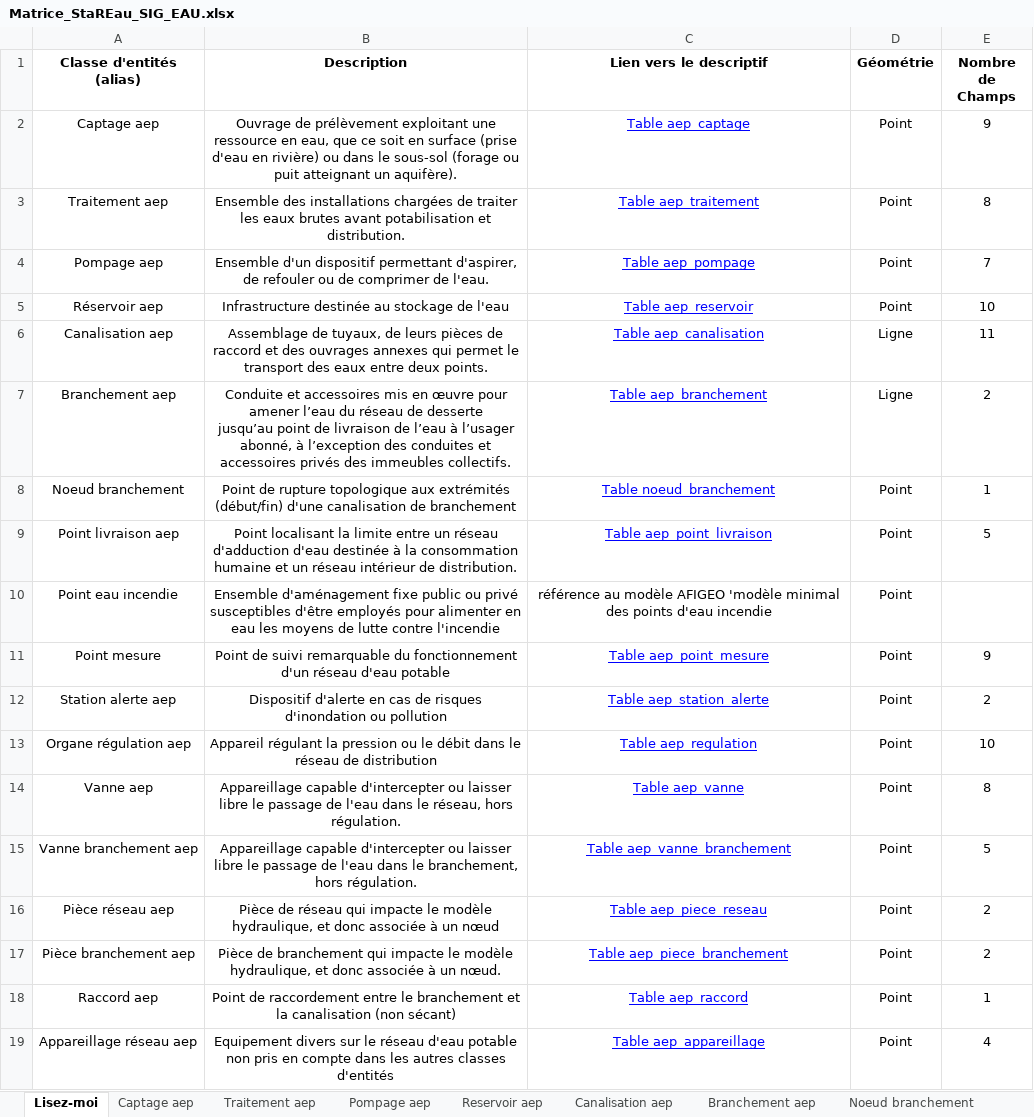
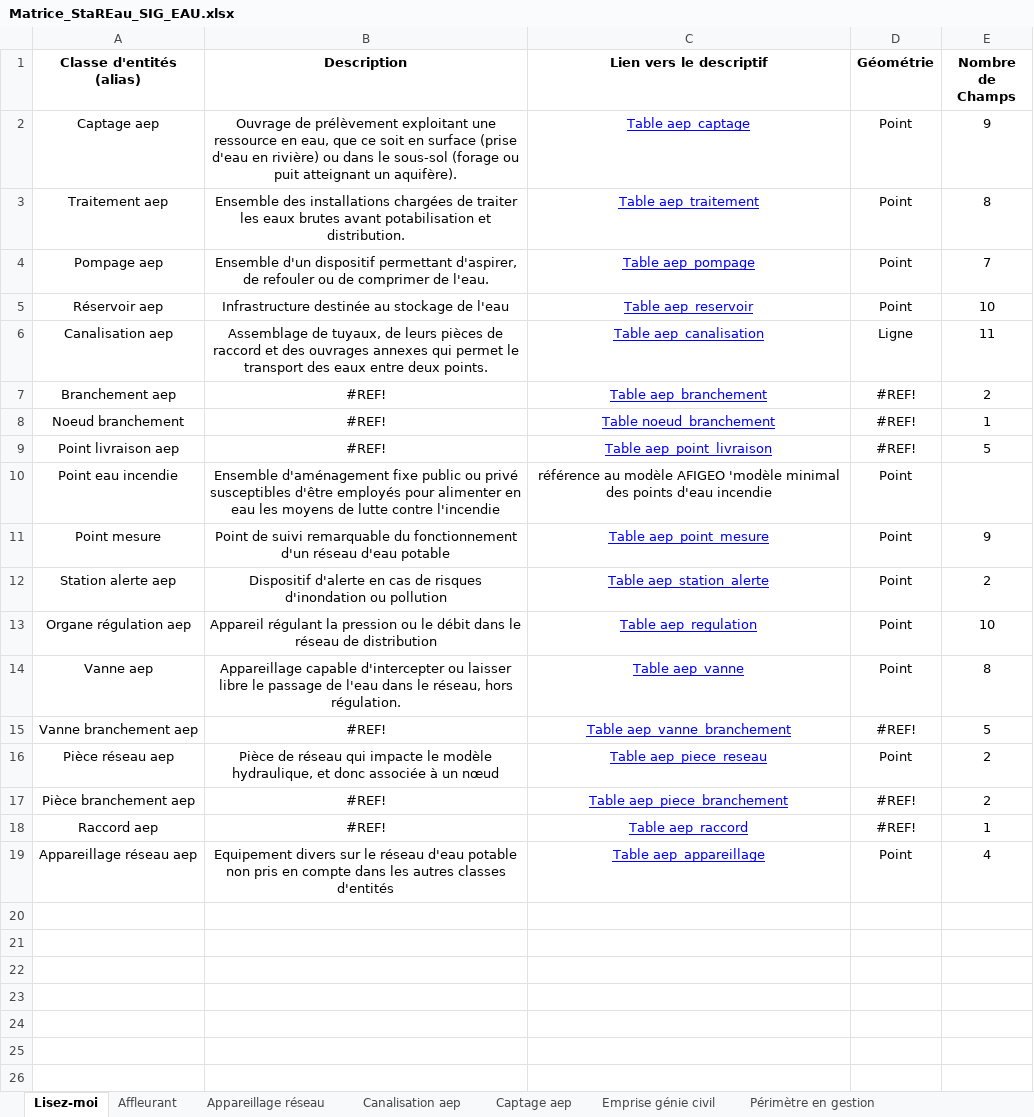
Before and after one commit to cnigfr/Reseaux-eaux, an Excel workbook: Standard StaR-Eau/dictionnaires de donnees/Matrice_StaREau_SIG_EAU.xlsx, sheet Lisez-moi, drawn as a sheet; values as stored, in another font and other column widths than the file's, no borders; ↵ is a line break in a cell; the diff names each change by its address in the sheet, - before the commit and + after, or states it on an @@ line.

```diff
--- a/Standard StaR-Eau/dictionnaires de donnees/Matrice_StaREau_SIG_EAU.xlsx (sheet Lisez-moi)
+++ b/Standard StaR-Eau/dictionnaires de donnees/Matrice_StaREau_SIG_EAU.xlsx (sheet Lisez-moi)
-sheet tab: Noeud branchement
+sheet tab: Affleurant
+sheet tab: Emprise génie civil
+sheet tab: Périmètre en gestion
@@ sheet tab order changed: Lisez-moi | Affleurant | Appareillage réseau | Canalisation aep | Captage aep | Emprise génie civil | Périmètre en gestion @@
-B7 (Description): Conduite et accessoires mis en œuvre pour amener l’eau du réseau de desserte ↵ jusqu’au point de livraison de l’eau à l’usager abonné, à l’exception des conduites et accessoires privés des immeubles collectifs.
+B7 (Description): #REF!
-D7 (Géométrie): Ligne
+D7 (Géométrie): #REF!
-B8 (Description): Point de rupture topologique aux extrémités (début/fin) d'une canalisation de branchement
+B8 (Description): #REF!
-D8:D9 (Géométrie): Point
+D8:D9 (Géométrie): #REF!
-B9 (Description): Point localisant la limite entre un réseau d'adduction d'eau destinée à la consommation humaine et un réseau intérieur de distribution.
+B9 (Description): #REF!
-B15 (Description): Appareillage capable d'intercepter ou laisser libre le passage de l'eau dans le branchement, hors régulation.
+B15 (Description): #REF!
-D15 (Géométrie): Point
+D15 (Géométrie): #REF!
-B17 (Description): Pièce de branchement qui impacte le modèle hydraulique, et donc associée à un nœud.
+B17 (Description): #REF!
-D17:D18 (Géométrie): Point
+D17:D18 (Géométrie): #REF!
-B18 (Description): Point de raccordement entre le branchement et la canalisation (non sécant)
+B18 (Description): #REF!
```
Also changed, not shown: other sheet tabs, charts or pictures, 2 other files.
